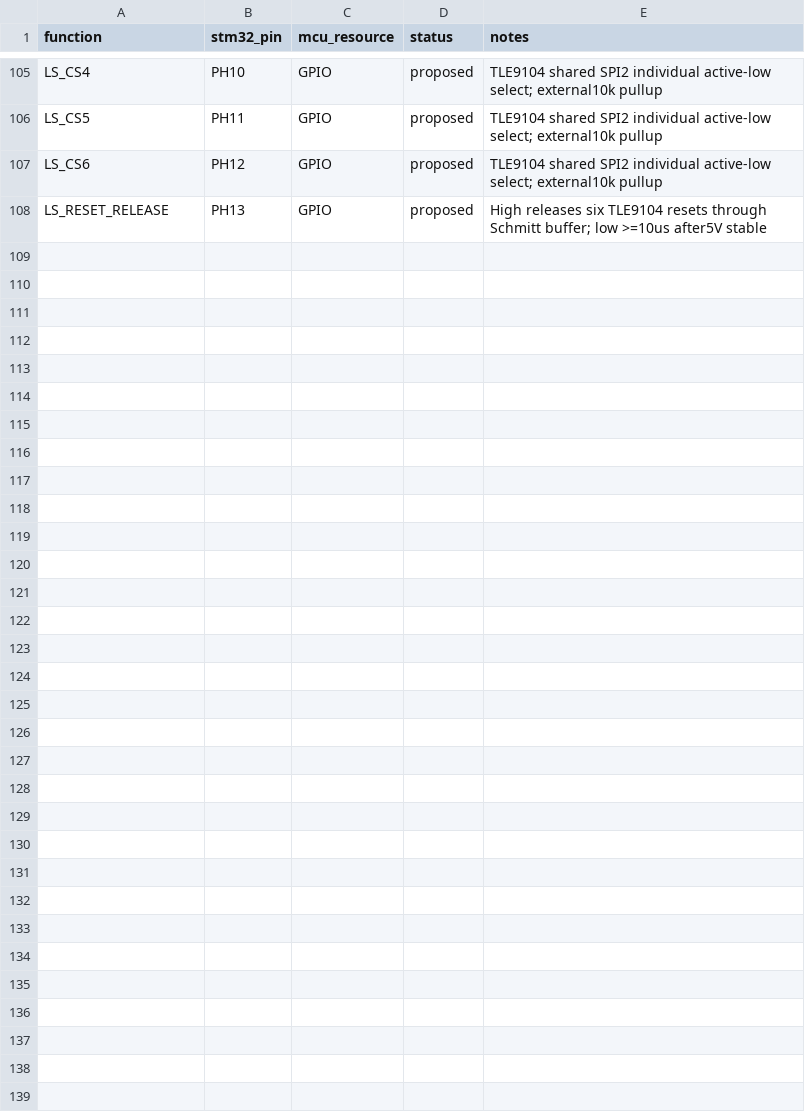
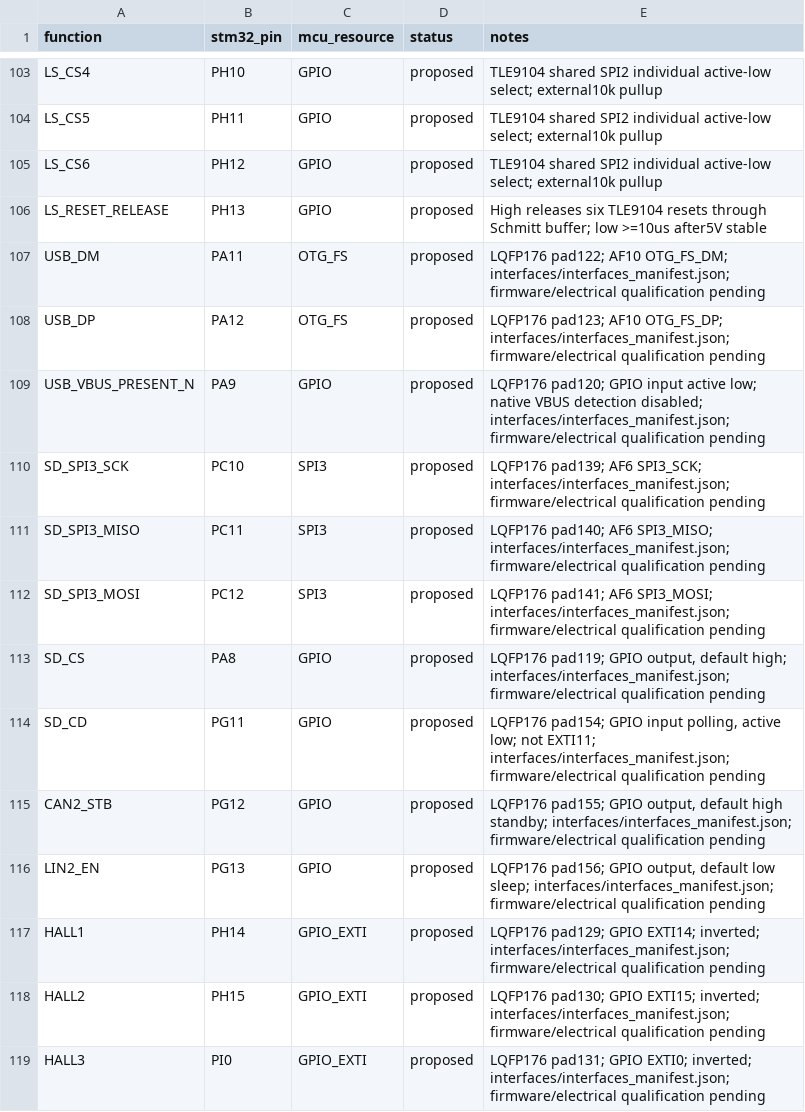
Before and after one commit to rakyury/rusefi-hardware, a CSV file: Power8GDI/hardware/mcu_gpio_draft.csv, drawn as a sheet; only a part is shown, gaps mark what is left out; the diff covers the shown part only.

Commit message:
Checkpoint integrated 37-sheet schematic before Huge scope revision

```diff
--- a/Power8GDI/hardware/mcu_gpio_draft.csv
+++ b/Power8GDI/hardware/mcu_gpio_draft.csv
@@ -108 +106,14 @@ LS_CS6,PH12,GPIO,proposed,TLE9104 shared SPI2 individual active-low select; exte
 LS_RESET_RELEASE,PH13,GPIO,proposed,High releases six TLE9104 resets through Schmitt buffer; low >=10us after5V stable
+USB_DM,PA11,OTG_FS,proposed,LQFP176 pad122; AF10 OTG_FS_DM; interfaces/interfaces_manifest.json; firmware/electrical qualification pending
+USB_DP,PA12,OTG_FS,proposed,LQFP176 pad123; AF10 OTG_FS_DP; interfaces/interfaces_manifest.json; firmware/electrical qualification pending
+USB_VBUS_PRESENT_N,PA9,GPIO,proposed,LQFP176 pad120; GPIO input active low; native VBUS detection disabled; interfaces/interfaces_manifest.json; firmware/electrical qualification pending
+SD_SPI3_SCK,PC10,SPI3,proposed,LQFP176 pad139; AF6 SPI3_SCK; interfaces/interfaces_manifest.json; firmware/electrical qualification pending
+SD_SPI3_MISO,PC11,SPI3,proposed,LQFP176 pad140; AF6 SPI3_MISO; interfaces/interfaces_manifest.json; firmware/electrical qualification pending
+SD_SPI3_MOSI,PC12,SPI3,proposed,LQFP176 pad141; AF6 SPI3_MOSI; interfaces/interfaces_manifest.json; firmware/electrical qualification pending
+SD_CS,PA8,GPIO,proposed,"LQFP176 pad119; GPIO output, default high; interfaces/interfaces_manifest.json; firmware/electrical qualification pending"
+SD_CD,PG11,GPIO,proposed,"LQFP176 pad154; GPIO input polling, active low; not EXTI11; interfaces/interfaces_manifest.json; firmware/electrical qualification pending"
+CAN2_STB,PG12,GPIO,proposed,"LQFP176 pad155; GPIO output, default high standby; interfaces/interfaces_manifest.json; firmware/electrical qualification pending"
+LIN2_EN,PG13,GPIO,proposed,"LQFP176 pad156; GPIO output, default low sleep; interfaces/interfaces_manifest.json; firmware/electrical qualification pending"
+HALL1,PH14,GPIO_EXTI,proposed,LQFP176 pad129; GPIO EXTI14; inverted; interfaces/interfaces_manifest.json; firmware/electrical qualification pending
+HALL2,PH15,GPIO_EXTI,proposed,LQFP176 pad130; GPIO EXTI15; inverted; interfaces/interfaces_manifest.json; firmware/electrical qualification pending
+HALL3,PI0,GPIO_EXTI,proposed,LQFP176 pad131; GPIO EXTI0; inverted; interfaces/interfaces_manifest.json; firmware/electrical qualification pending
```
Also changed, not shown: 13 added rows, 2 removed rows and 15 edited cells elsewhere in this file, Power8GDI/hardware/design/board/connector_aliases.csv, 23 other files.
